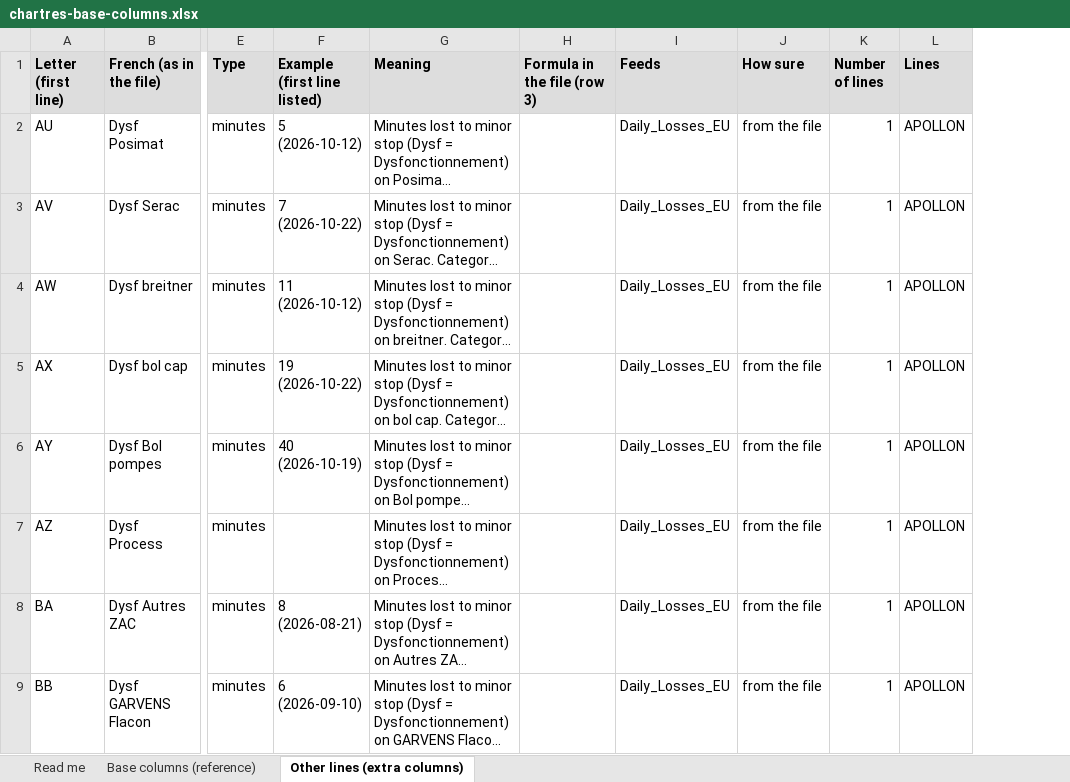
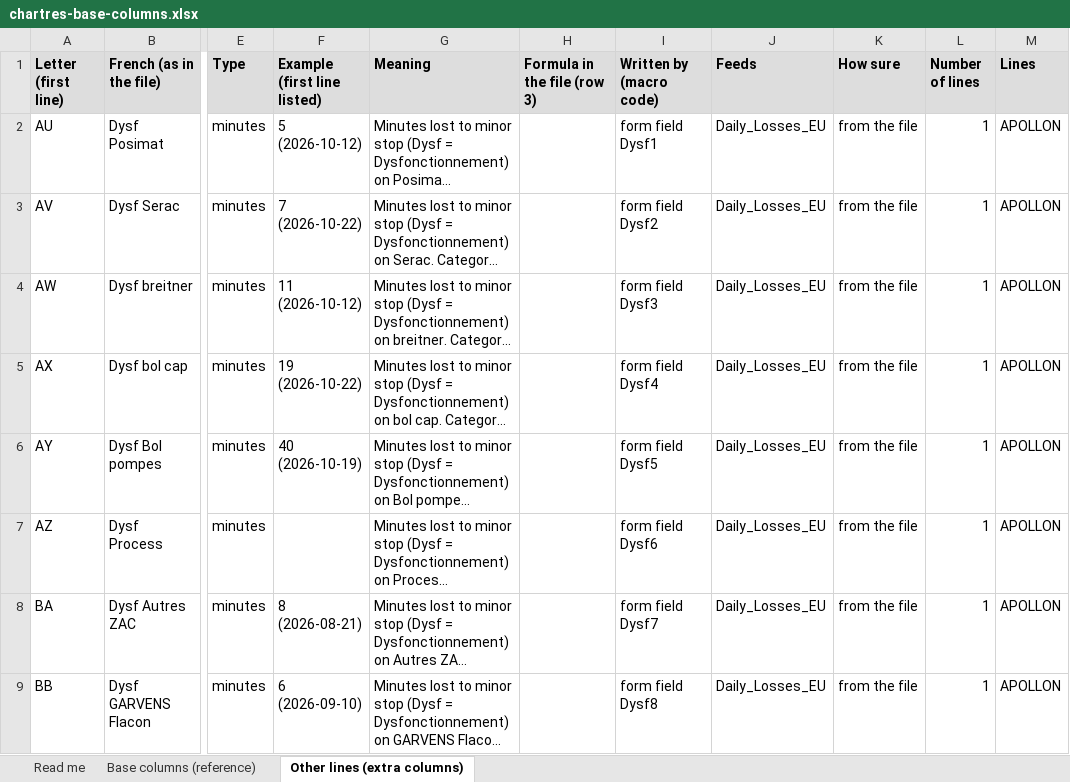
Before and after one commit to AbiyyuMufti/SIH-IBMX-R, an Excel workbook: analysis/chartres-base-columns.xlsx, sheet Other lines (extra columns), drawn as a sheet; only a part is shown, gaps mark what is left out; long unchanged cells end in …; values as stored, in another font and other column widths than the file's, no borders; the diff names each change by its address in the sheet, - before the commit and + after, or states it on an @@ line.

```diff
--- a/analysis/chartres-base-columns.xlsx (sheet Other lines (extra columns))
+++ b/analysis/chartres-base-columns.xlsx (sheet Other lines (extra columns))
+column I (Written by (macro code)), rows 2-9: form field Dysf1 | form field Dysf2 | form field Dysf3 | form field Dysf4 | form field Dysf5 | form field Dysf6 | form field Dysf7 | form field Dysf8
```
Also changed, not shown: sheet Base columns (reference), sheet Read me, 4 other files.
